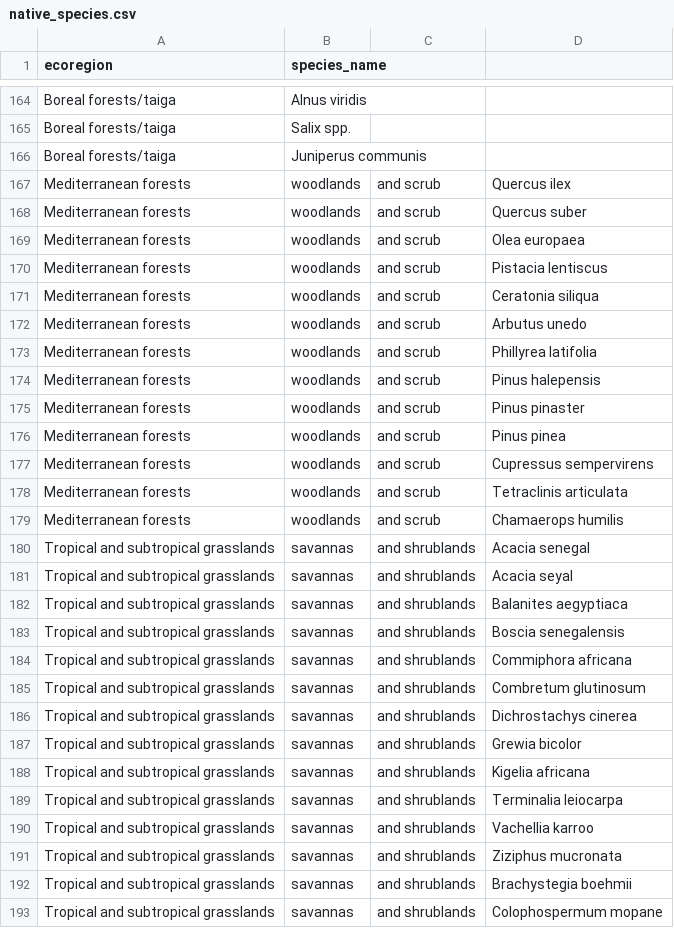
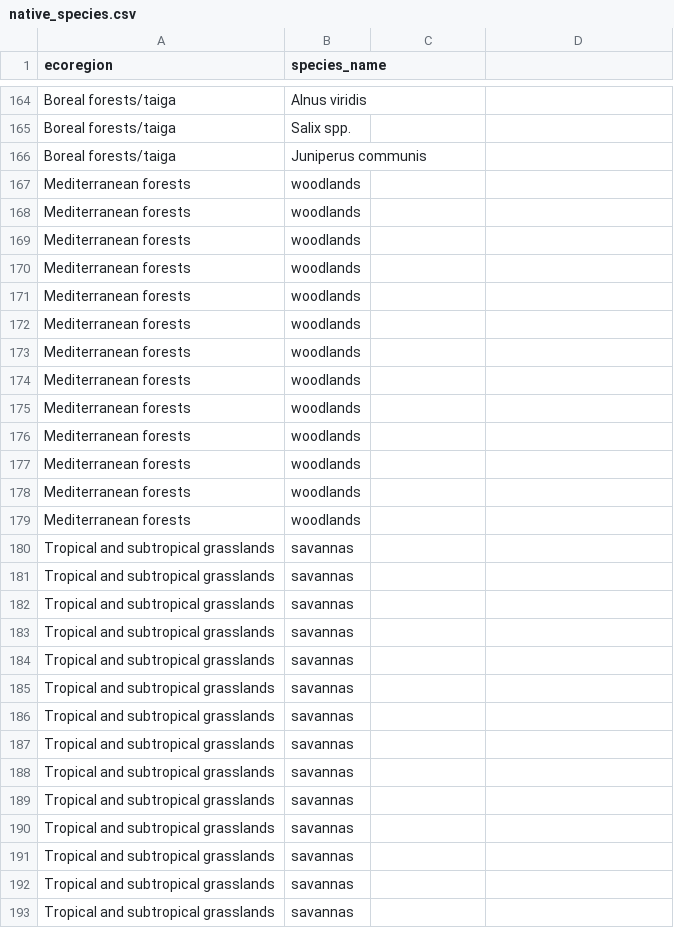
Before and after one commit to greggweir-cyber/carbon-credit-app, a CSV file: native_species.csv, drawn as a sheet; only a part is shown, gaps mark what is left out; the diff covers the shown part only.

Commit message:
clean native_species.csv

```diff
--- a/native_species.csv
+++ b/native_species.csv
@@ -167,27 +167,27 @@ Boreal forests/taiga,Juniperus communis,,
-Mediterranean forests, woodlands, and scrub,Quercus ilex
-Mediterranean forests, woodlands, and scrub,Quercus suber
-Mediterranean forests, woodlands, and scrub,Olea europaea
-Mediterranean forests, woodlands, and scrub,Pistacia lentiscus
-Mediterranean forests, woodlands, and scrub,Ceratonia siliqua
-Mediterranean forests, woodlands, and scrub,Arbutus unedo
-Mediterranean forests, woodlands, and scrub,Phillyrea latifolia
-Mediterranean forests, woodlands, and scrub,Pinus halepensis
-Mediterranean forests, woodlands, and scrub,Pinus pinaster
-Mediterranean forests, woodlands, and scrub,Pinus pinea
-Mediterranean forests, woodlands, and scrub,Cupressus sempervirens
-Mediterranean forests, woodlands, and scrub,Tetraclinis articulata
-Mediterranean forests, woodlands, and scrub,Chamaerops humilis
-Tropical and subtropical grasslands, savannas, and shrublands,Acacia senegal
-Tropical and subtropical grasslands, savannas, and shrublands,Acacia seyal
-Tropical and subtropical grasslands, savannas, and shrublands,Balanites aegyptiaca
-Tropical and subtropical grasslands, savannas, and shrublands,Boscia senegalensis
-Tropical and subtropical grasslands, savannas, and shrublands,Commiphora africana
-Tropical and subtropical grasslands, savannas, and shrublands,Combretum glutinosum
-Tropical and subtropical grasslands, savannas, and shrublands,Dichrostachys cinerea
-Tropical and subtropical grasslands, savannas, and shrublands,Grewia bicolor
-Tropical and subtropical grasslands, savannas, and shrublands,Kigelia africana
-Tropical and subtropical grasslands, savannas, and shrublands,Terminalia leiocarpa
-Tropical and subtropical grasslands, savannas, and shrublands,Vachellia karroo
-Tropical and subtropical grasslands, savannas, and shrublands,Ziziphus mucronata
-Tropical and subtropical grasslands, savannas, and shrublands,Brachystegia boehmii
-Tropical and subtropical grasslands, savannas, and shrublands,Colophospermum mopane
+Mediterranean forests,woodlands
+Mediterranean forests,woodlands
+Mediterranean forests,woodlands
+Mediterranean forests,woodlands
+Mediterranean forests,woodlands
+Mediterranean forests,woodlands
+Mediterranean forests,woodlands
+Mediterranean forests,woodlands
+Mediterranean forests,woodlands
+Mediterranean forests,woodlands
+Mediterranean forests,woodlands
+Mediterranean forests,woodlands
+Mediterranean forests,woodlands
+Tropical and subtropical grasslands,savannas
+Tropical and subtropical grasslands,savannas
+Tropical and subtropical grasslands,savannas
+Tropical and subtropical grasslands,savannas
+Tropical and subtropical grasslands,savannas
+Tropical and subtropical grasslands,savannas
+Tropical and subtropical grasslands,savannas
+Tropical and subtropical grasslands,savannas
+Tropical and subtropical grasslands,savannas
+Tropical and subtropical grasslands,savannas
+Tropical and subtropical grasslands,savannas
+Tropical and subtropical grasslands,savannas
+Tropical and subtropical grasslands,savannas
+Tropical and subtropical grasslands,savannas
```
Also changed, not shown: 1 added row and 2 edited cells elsewhere in this file.
